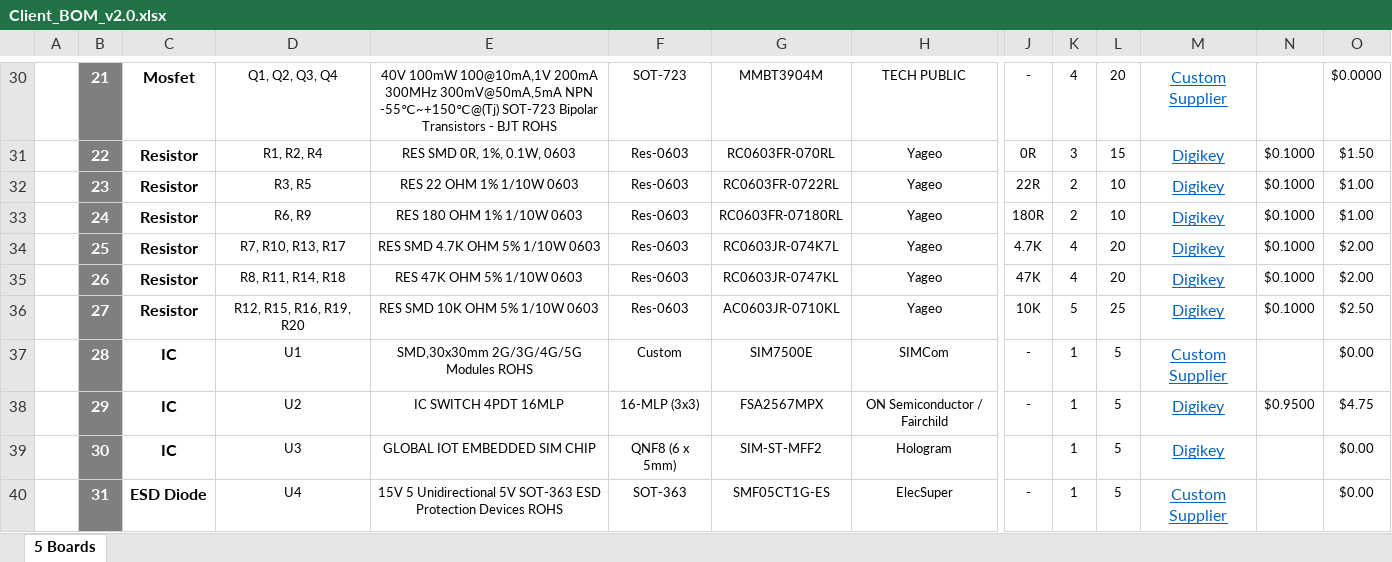
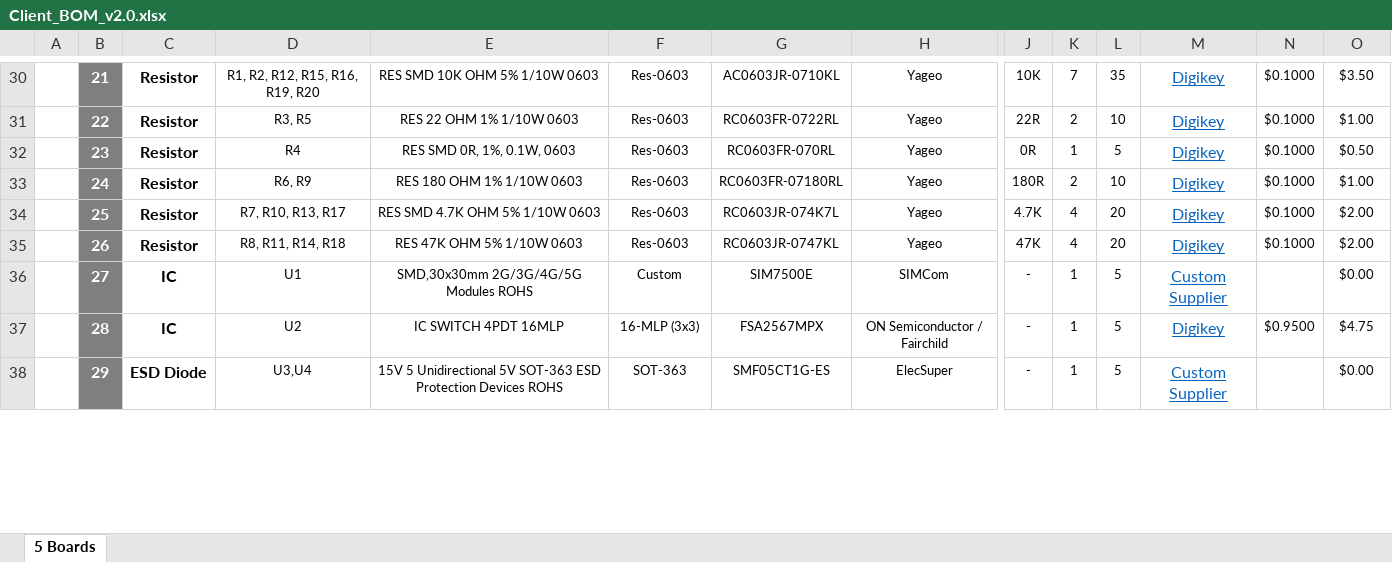
Before and after one commit to eSpark-Backup/chrisbyrd-esp32iotproduct, an Excel workbook: Design Files/LTE-Module-v2.0/BOM/Client_BOM_v2.0.xlsx, sheet 5 Boards, drawn as a sheet; only a part is shown, gaps mark what is left out; values as stored, in another font and other column widths than the file's, no borders; charts and pictures not drawn; removed rows and columns are numbered as before the commit, all else as after; rows hold the shown columns only; the diff covers the shown part only; the diff names each change by its address in the sheet, - before the commit and + after, or states it on an @@ line.

```diff
--- a/Design Files/LTE-Module-v2.0/BOM/Client_BOM_v2.0.xlsx (sheet 5 Boards)
+++ b/Design Files/LTE-Module-v2.0/BOM/Client_BOM_v2.0.xlsx (sheet 5 Boards)
-C30: Mosfet
+C30: Resistor
-D30: Q1, Q2, Q3, Q4
+D30: R1, R2, R12, R15, R16, R19, R20
-E30: 40V 100mW 100@10mA,1V 200mA 300MHz 300mV@50mA,5mA NPN -55℃~+150℃@(Tj) SOT-723 Bipolar Transistors - BJT ROHS
+E30: RES SMD 10K OHM 5% 1/10W 0603
-F30: SOT-723
+F30: Res-0603
-G30: MMBT3904M
+G30: AC0603JR-0710KL
-H30: TECH PUBLIC
+H30: Yageo
-J30: -
+J30: 10K
-K30: 4
+K30: 7
-L30: 20
+L30: 35
-M30: Custom Supplier
+M30: Digikey
-N30: (empty)
+N30: $0.1000
-O30: $0.0000
+O30: $3.50
-D31: R1, R2, R4
+D31: R3, R5
-E31: RES SMD 0R, 1%, 0.1W, 0603
+E31: RES 22 OHM 1% 1/10W 0603
-G31: RC0603FR-070RL
+G31: RC0603FR-0722RL
-J31: 0R
+J31: 22R
-K31: 3
+K31: 2
-L31: 15
+L31: 10
-O31: $1.50
+O31: $1.00
-D32: R3, R5
+D32: R4
-E32: RES 22 OHM 1% 1/10W 0603
+E32: RES SMD 0R, 1%, 0.1W, 0603
-G32: RC0603FR-0722RL
+G32: RC0603FR-070RL
-J32: 22R
+J32: 0R
-K32: 2
+K32: 1
-L32: 10
+L32: 5
-O32: $1.00
+O32: $0.50
-row 36:  | 27 | Resistor | R12, R15, R16, R19, R20 | RES SMD 10K OHM 5% 1/10W 0603 | Res-0603 | AC0603JR-0710KL | Yageo | 10K | 5 | 25 | Digikey | $0.1000 | $2.50
-B36: 28
+B36: 27
-B37: 29
+B37: 28
-row 39:  | 30 | IC | U3 | GLOBAL IOT EMBEDDED SIM CHIP | QNF8 (6 x 5mm) | SIM-ST-MFF2 | Hologram |  | 1 | 5 | Digikey |  | $0.00
-B38: 31
+B38: 29
-D38: U4
+D38: U3,U4
```
Also changed, not shown: 41 edited cells elsewhere in this sheet, formulas that keep their value, Design Files/LTE-Module-v2.0/BOM/eSpark_BOM_v2.0.xlsx.
